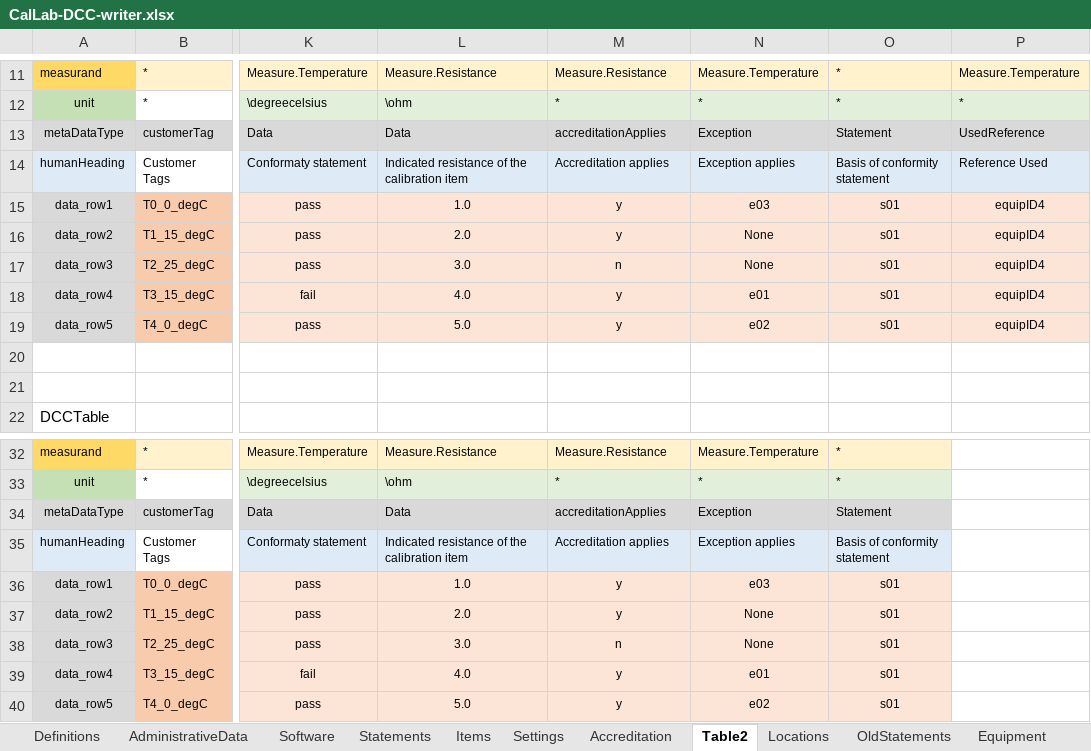
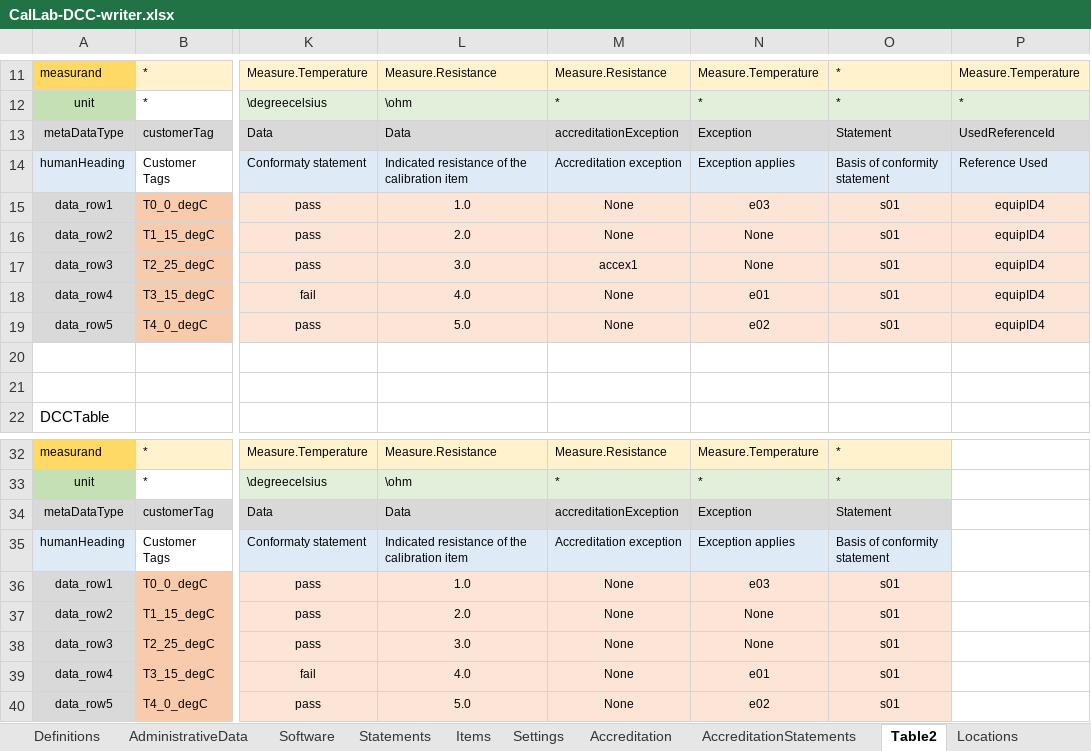
Before and after one commit to TC-IM-1448/DCC-Tables, an Excel workbook: CalLab-DCC-writer.xlsx, sheet Table2, drawn as a sheet; only a part is shown, gaps mark what is left out; values as stored, in another font and other column widths than the file's, no borders; the diff names each change by its address in the sheet, - before the commit and + after, or states it on an @@ line.

Commit message:
Implement accreditation information

```diff
--- a/CalLab-DCC-writer.xlsx (sheet Table2)
+++ b/CalLab-DCC-writer.xlsx (sheet Table2)
+sheet tab: AccreditationStatements
-M13: accreditationApplies
+M13: accreditationException
-P13: UsedReference
+P13: UsedReferenceId
-M14: Accreditation applies
+M14: Accreditation exception
-M15:M16: y
+M15:M16: None
-M17: n
+M17: accex1
-M18:M19: y
+M18:M19: None
-M34: accreditationApplies
+M34: accreditationException
-M35: Accreditation applies
+M35: Accreditation exception
-M36:M37: y
+M36:M37: None
-M38: n
+M38: None
-M39:M40: y
+M39:M40: None
```
Also changed, not shown: sheet Accreditation, sheet Definitions, sheet Statements, 2 other files.
